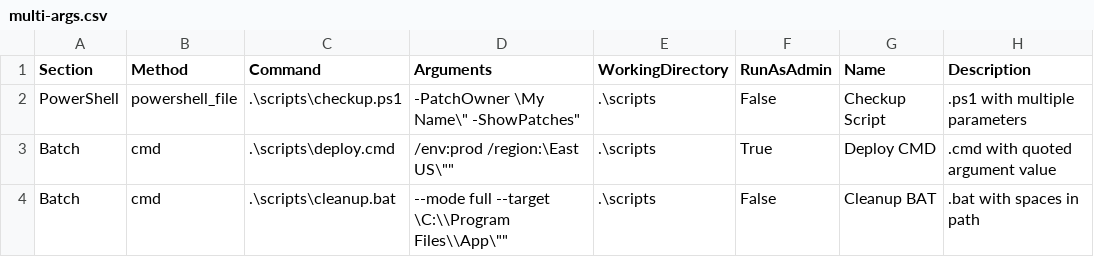
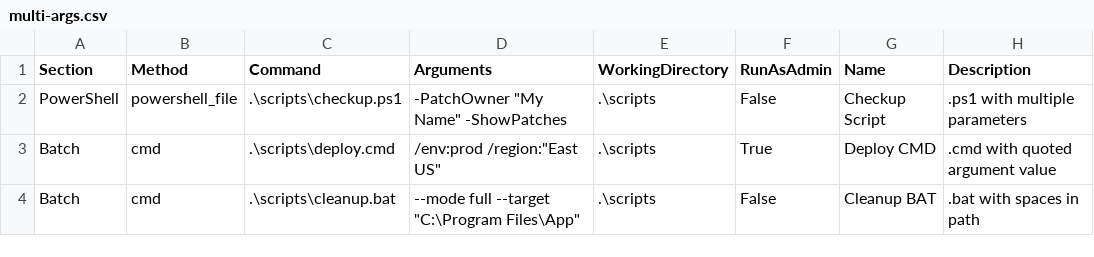
Before and after one commit to EReis0/PowerShell-Script-Menu-Gui, a CSV file: examples/csv/multi-args.csv, drawn as a sheet.

```diff
--- a/examples/csv/multi-args.csv
+++ b/examples/csv/multi-args.csv
@@ -1,4 +1,4 @@
 Section,Method,Command,Arguments,WorkingDirectory,RunAsAdmin,Name,Description
-PowerShell,powershell_file,.\scripts\checkup.ps1,"-PatchOwner \"My Name\" -ShowPatches",.\scripts,False,Checkup Script,.ps1 with multiple parameters
-Batch,cmd,.\scripts\deploy.cmd,"/env:prod /region:\"East US\"",.\scripts,True,Deploy CMD,.cmd with quoted argument value
-Batch,cmd,.\scripts\cleanup.bat,"--mode full --target \"C:\\Program Files\\App\"",.\scripts,False,Cleanup BAT,.bat with spaces in path
+PowerShell,powershell_file,.\scripts\checkup.ps1,"-PatchOwner ""My Name"" -ShowPatches",.\scripts,False,Checkup Script,.ps1 with multiple parameters
+Batch,cmd,.\scripts\deploy.cmd,"/env:prod /region:""East US""",.\scripts,True,Deploy CMD,.cmd with quoted argument value
+Batch,cmd,.\scripts\cleanup.bat,"--mode full --target ""C:\Program Files\App""",.\scripts,False,Cleanup BAT,.bat with spaces in path
```
